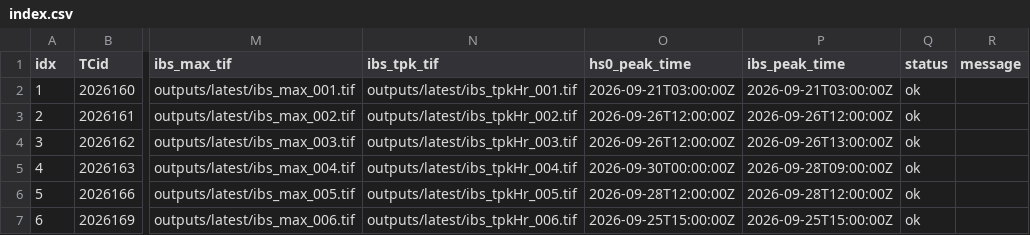
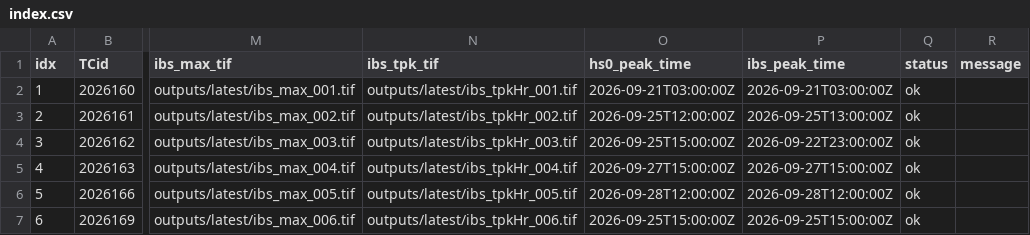
Before and after one commit to JulianOG/cyclone_ocean_waves, a CSV file: outputs/latest/index.csv, drawn as a sheet; only a part is shown, gaps mark what is left out; the diff names each change by its address in the sheet, - before the commit and + after, or states it on an @@ line.

```diff
--- a/outputs/latest/index.csv
+++ b/outputs/latest/index.csv
-O3 (hs0_peak_time): 2026-09-26T12:00:00Z
+O3 (hs0_peak_time): 2026-09-25T12:00:00Z
-P3 (ibs_peak_time): 2026-09-26T12:00:00Z
+P3 (ibs_peak_time): 2026-09-25T13:00:00Z
-O4 (hs0_peak_time): 2026-09-26T12:00:00Z
+O4 (hs0_peak_time): 2026-09-25T15:00:00Z
-P4 (ibs_peak_time): 2026-09-26T13:00:00Z
+P4 (ibs_peak_time): 2026-09-22T23:00:00Z
-O5 (hs0_peak_time): 2026-09-30T00:00:00Z
+O5 (hs0_peak_time): 2026-09-27T15:00:00Z
-P5 (ibs_peak_time): 2026-09-28T09:00:00Z
+P5 (ibs_peak_time): 2026-09-27T15:00:00Z
```
Also changed, not shown: 33 other files.
